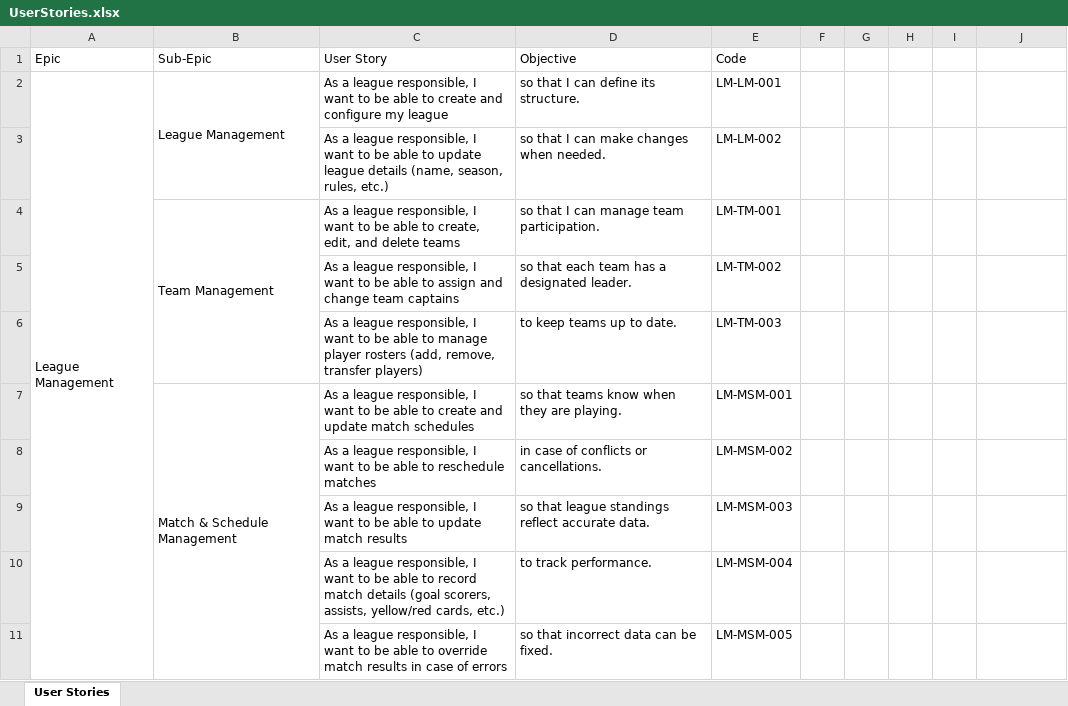
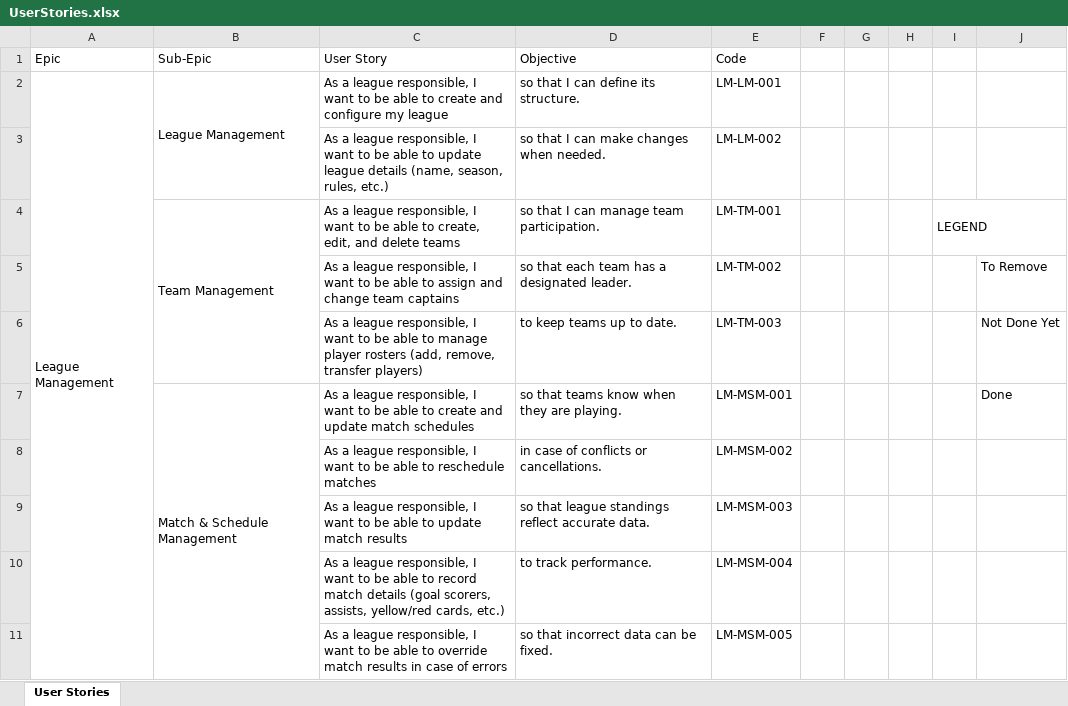
Before and after one commit to AhmedFGuezzane/goalLine_webApp, an Excel workbook: UserStories/UserStories.xlsx, sheet User Stories, drawn as a sheet; only a part is shown; values as stored, in another font and other column widths than the file's, no cell formats; the diff names each change by its address in the sheet, - before the commit and + after, or states it on an @@ line.

```diff
--- a/UserStories/UserStories.xlsx (sheet User Stories)
+++ b/UserStories/UserStories.xlsx (sheet User Stories)
-I4: (empty)
+I4: LEGEND
+I4:J4 merged
-J5: (empty)
+J5: To Remove
-J6: (empty)
+J6: Not Done Yet
-J7: (empty)
+J7: Done
```
Also changed, not shown: cell formats, 3 other files.
